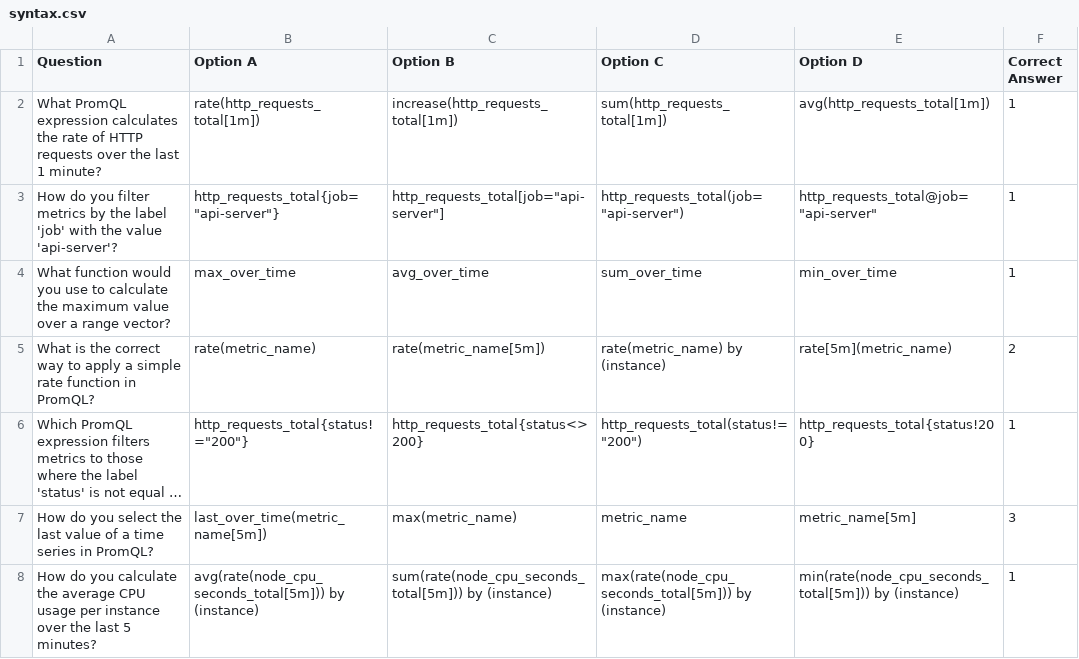
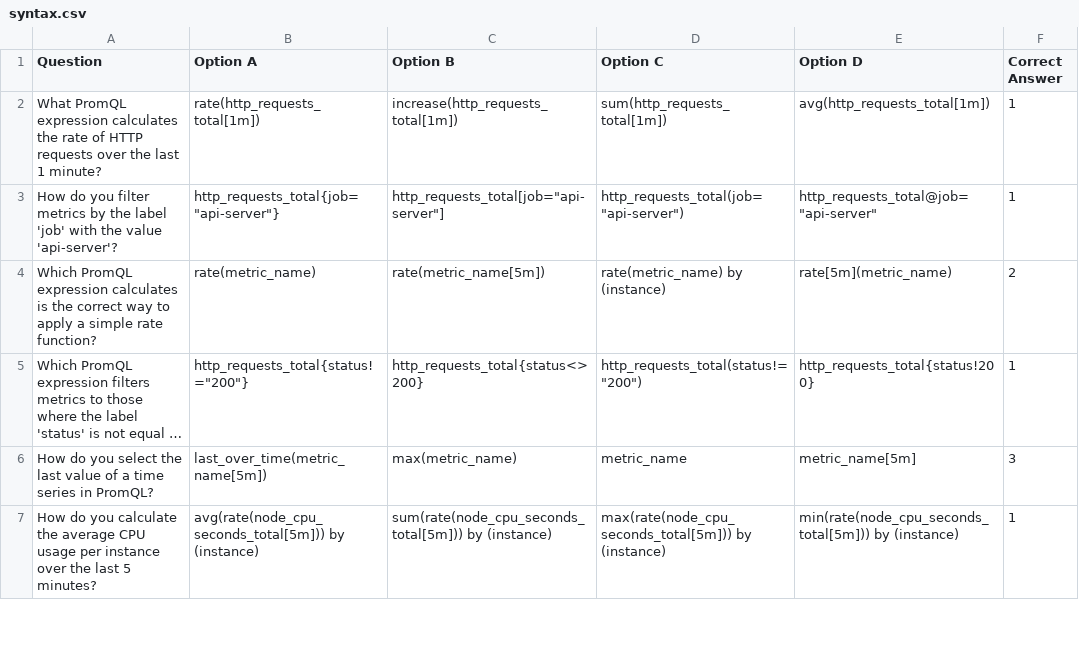
Before and after one commit to Camkelly16/RH_Internship_2024, a CSV file: datasets/syntax.csv, drawn as a sheet; only a part is shown; long unchanged cells end in …; removed rows and columns are numbered as before the commit, all else as after; the diff names each change by its address in the sheet, - before the commit and + after, or states it on an @@ line.

```diff
--- a/datasets/syntax.csv
+++ b/datasets/syntax.csv
-row 4: What function would you use to calculate the maximum value over a range vector? | max_over_time | avg_over_time | sum_over_time | min_over_time | 1
-A4 (Question): What is the correct way to apply a simple rate function in PromQL?
+A4 (Question): Which PromQL expression calculates is the correct way to apply a simple rate function?
```
Also changed, not shown: datasets/sample.csv, 8 other files.
